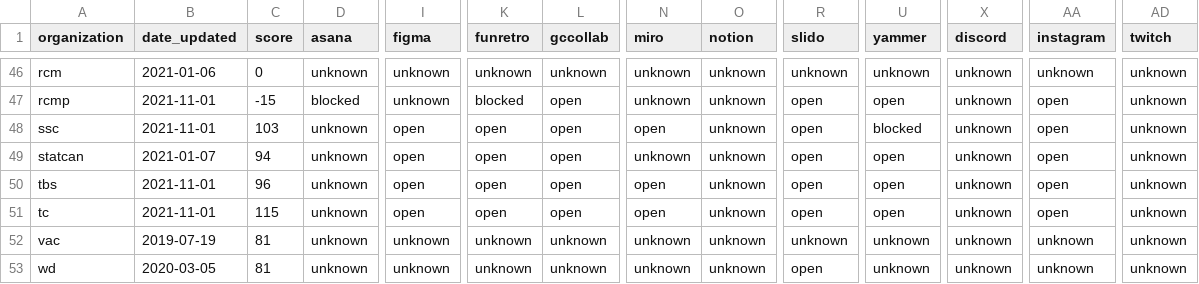
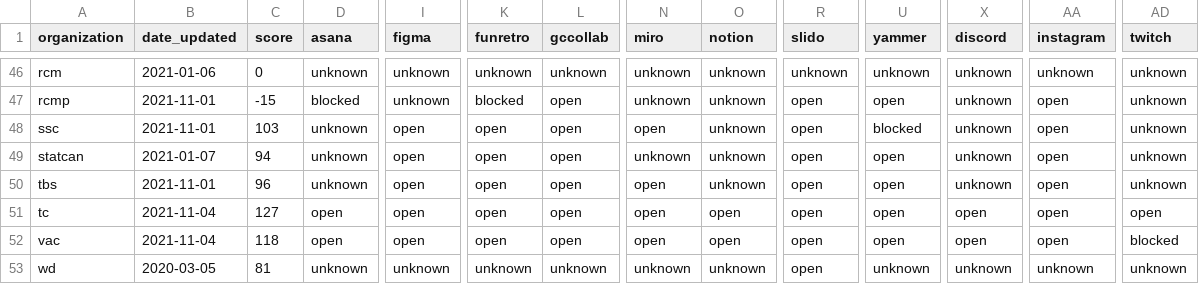
Before and after one commit to isthisblocked/isthisblockedinmydepartment.ca, a CSV file: src/data/organization_status.csv, drawn as a sheet; only a part is shown, gaps mark what is left out; the diff covers the shown part only; the diff names each change by its address in the sheet, - before the commit and + after, or states it on an @@ line.

Commit message:
Updated data for 2021-11-04

```diff
--- a/src/data/organization_status.csv
+++ b/src/data/organization_status.csv
-B51 (date_updated): 2021-11-01
+B51 (date_updated): 2021-11-04
-C51 (score): 115
+C51 (score): 127
-D51:D52 (asana): unknown
+D51:D52 (asana): open
-O51:O52 (notion): unknown
+O51:O52 (notion): open
-X51:X52 (discord): unknown
+X51:X52 (discord): open
-AD51 (twitch): unknown
+AD51 (twitch): open
-B52 (date_updated): 2019-07-19
+B52 (date_updated): 2021-11-04
-C52 (score): 81
+C52 (score): 118
-I52 (figma): unknown
+I52 (figma): open
-K52 (funretro): unknown
+K52 (funretro): open
-L52 (gccollab): unknown
+L52 (gccollab): open
-N52 (miro): unknown
+N52 (miro): open
-R52 (slido): unknown
+R52 (slido): open
-U52 (yammer): unknown
+U52 (yammer): open
-AA52 (instagram): unknown
+AA52 (instagram): open
-AD52 (twitch): unknown
+AD52 (twitch): blocked
```
Also changed, not shown: 5 edited cells elsewhere in this file.
